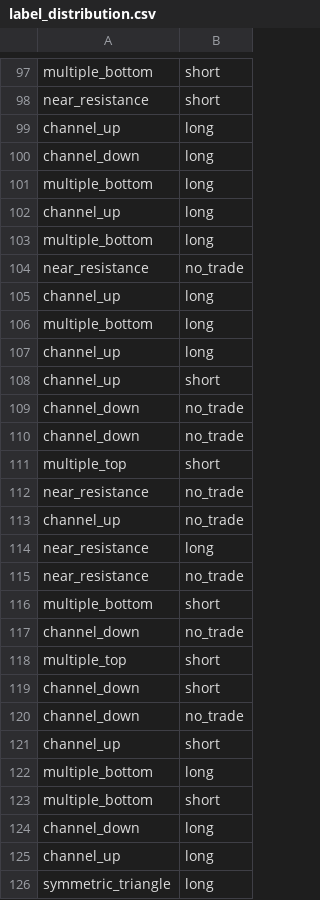
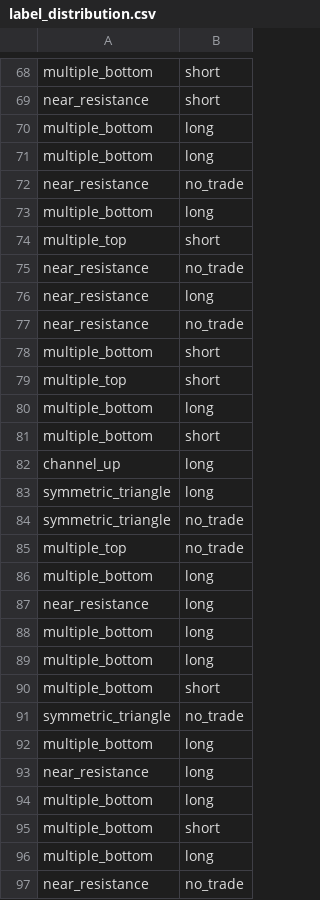
Before and after one commit to zaetae/regime-aware-ml-trading, a CSV file: regime-aware-ml-trading/outputs/label_distribution.csv, drawn as a sheet; only a part is shown, gaps mark what is left out; the shorter side is filled out with more unchanged rows; the diff covers the shown part only.

```diff
--- a/regime-aware-ml-trading/outputs/label_distribution.csv
+++ b/regime-aware-ml-trading/outputs/label_distribution.csv
@@ -98,17 +69,8 @@ multiple_bottom,short
 near_resistance,short
-channel_up,long
-channel_down,long
 multiple_bottom,long
-channel_up,long
 multiple_bottom,long
 near_resistance,no_trade
-channel_up,long
 multiple_bottom,long
-channel_up,long
-channel_up,short
-channel_down,no_trade
-channel_down,no_trade
 multiple_top,short
 near_resistance,no_trade
-channel_up,no_trade
 near_resistance,long
@@ -116,10 +78,5 @@ near_resistance,no_trade
 multiple_bottom,short
-channel_down,no_trade
 multiple_top,short
-channel_down,short
-channel_down,no_trade
-channel_up,short
 multiple_bottom,long
 multiple_bottom,short
-channel_down,long
 channel_up,long
```
Also changed, not shown: 2 added rows, 72 removed rows, 1 moved row and 1 edited cell elsewhere in this file, regime-aware-ml-trading/outputs/feature_anova_ranking.csv, regime-aware-ml-trading/outputs/feature_importance_rf.csv, 36 other files.
